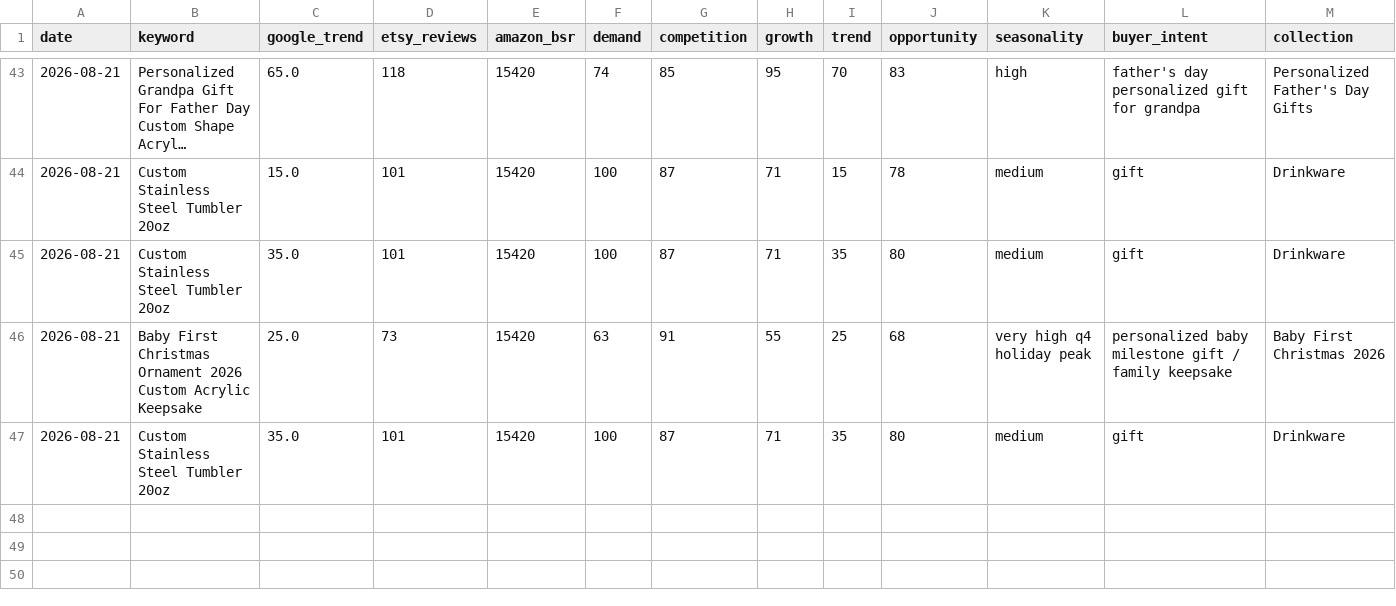
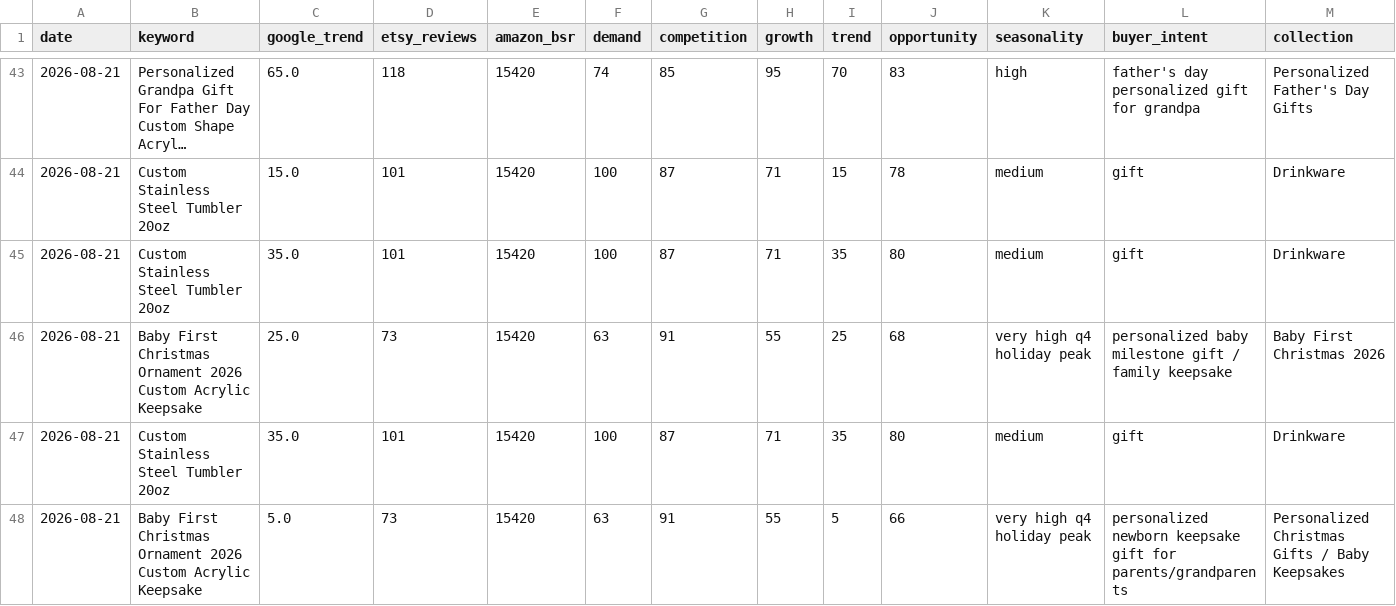
Before and after one commit to Trung1234/product-hub-assistant, a CSV file: data/reports/product_opportunities.csv, drawn as a sheet; only a part is shown, gaps mark what is left out; long unchanged cells end in …; rows hold the shown columns only; the diff names each change by its address in the sheet, - before the commit and + after, or states it on an @@ line.

```diff
--- a/data/reports/product_opportunities.csv
+++ b/data/reports/product_opportunities.csv
+row 48: 2026-08-21 | Baby First Christmas Ornament 2026 Custom Acrylic Keepsake | 5.0 | 73 | 15420 | 63 | 91 | 55 | 5 | 66 | very high q4 holiday peak | personalized newborn keepsake gift for parents/grandparents | Personalized Christmas Gifts / Baby Keepsakes
```
Also changed, not shown: data/product_opportunities.csv, 2 other files.
